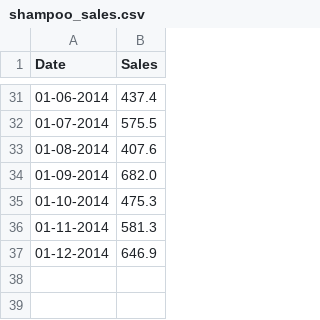
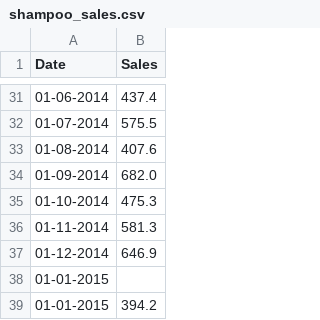
Before and after one commit to NicolaCortinovis/LabProgrammazione, a CSV file: shampoo_sales.csv, drawn as a sheet; only a part is shown, gaps mark what is left out; the diff names each change by its address in the sheet, - before the commit and + after, or states it on an @@ line.

Commit message:
aggiunta lezione6.py e modificato shampoo_sales.csv

```diff
--- a/shampoo_sales.csv
+++ b/shampoo_sales.csv
+row 38: 01-01-2015
+row 39: 01-01-2015 | 394.2
```
Also changed, not shown: 2 other files.
